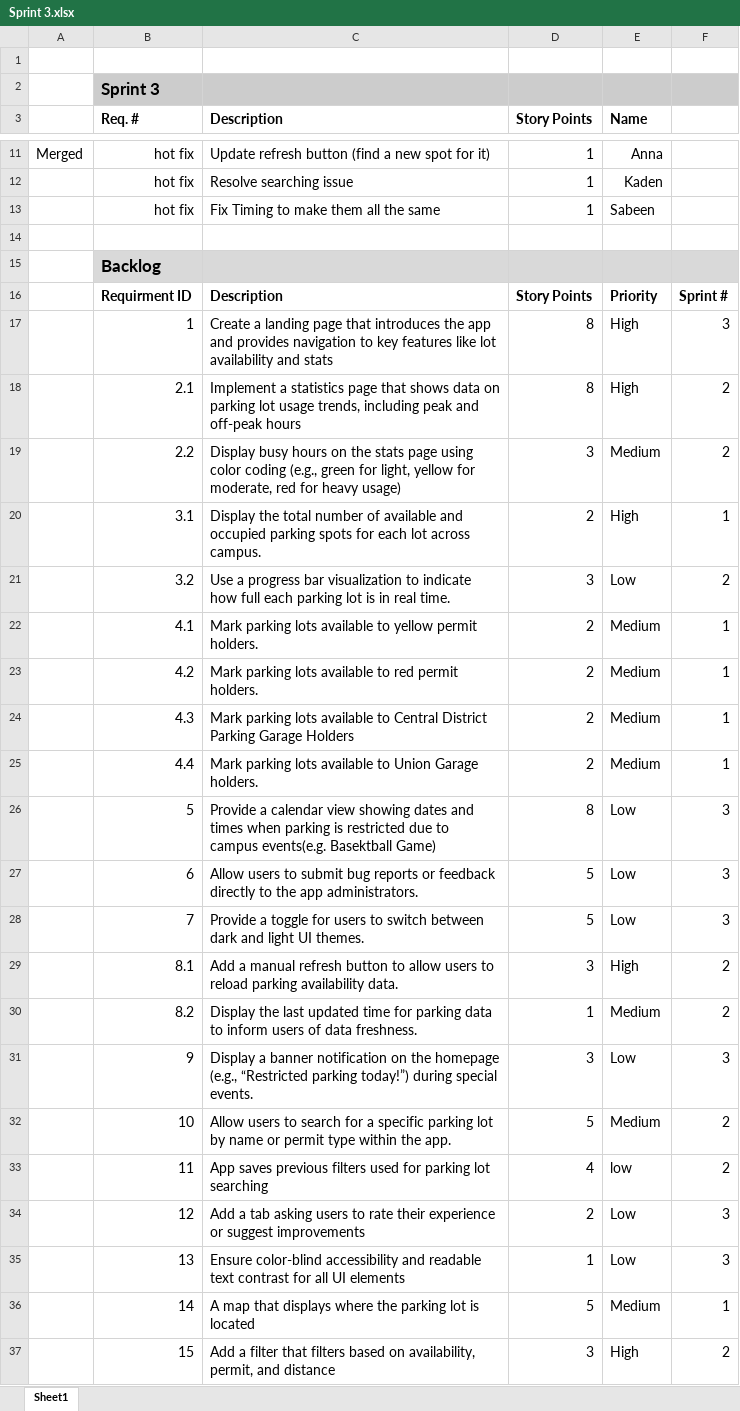
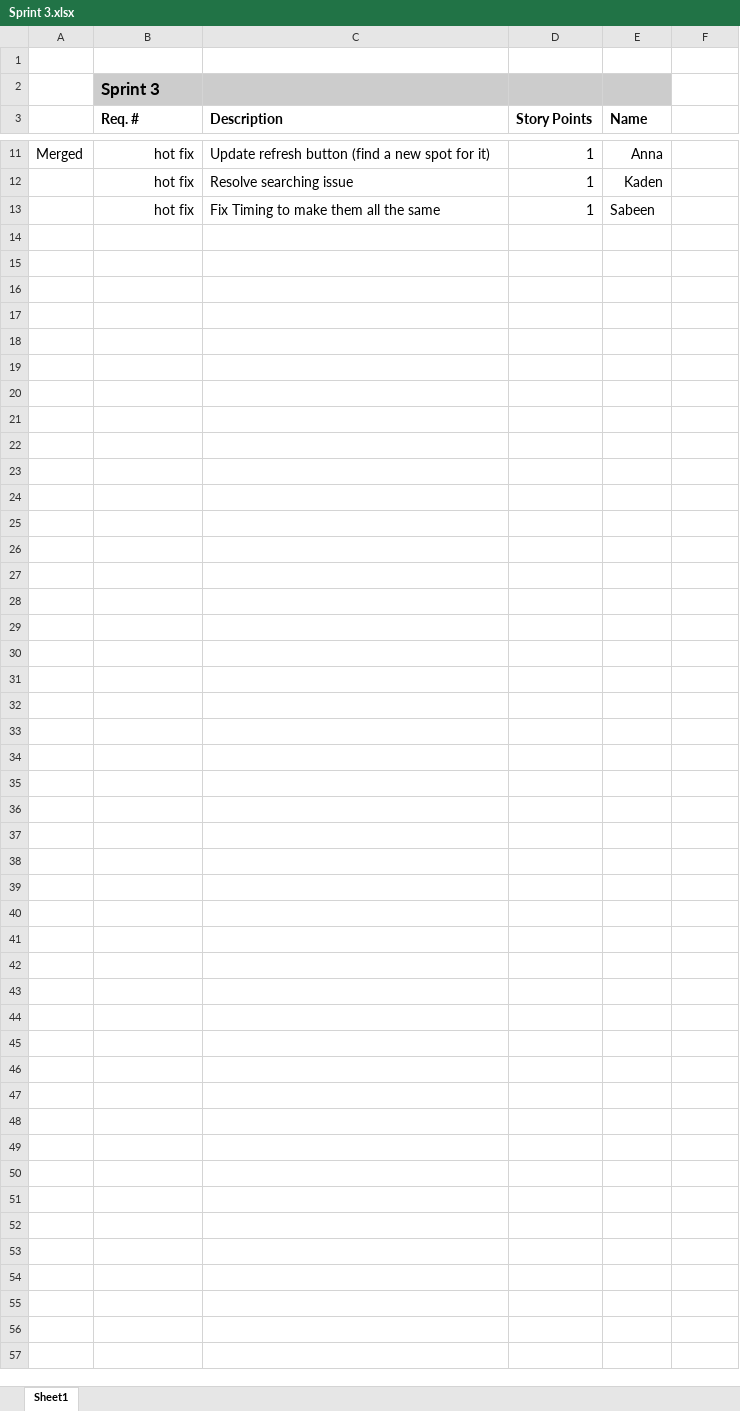
Before and after one commit to SabeenAhmad/EECS581-Project3, an Excel workbook: Documentation/Sprint3/Sprint 3.xlsx, sheet Sheet1, drawn as a sheet; only a part is shown, gaps mark what is left out; values as stored, in another font and other column widths than the file's, no borders; charts and pictures not drawn; the diff names each change by its address in the sheet, - before the commit and + after, or states it on an @@ line.

Commit message:
adding sprint3

```diff
--- a/Documentation/Sprint3/Sprint 3.xlsx (sheet Sheet1)
+++ b/Documentation/Sprint3/Sprint 3.xlsx (sheet Sheet1)
-F2 fill: #CCCCCC
+F2 fill: none
-row 14: (empty)
-row 15:  | Backlog
-row 16:  | Requirment ID | Description | Story Points | Priority | Sprint #
-row 17:  | 1 | Create a landing page that introduces the app and provides navigation to key features like lot availability and stats | 8 | High | 3
-row 18:  | 2.1 | Implement a statistics page that shows data on parking lot usage trends, including peak and off-peak hours | 8 | High | 2
-row 19:  | 2.2 | Display busy hours on the stats page using color coding (e.g., green for light, yellow for moderate, red for heavy usage) | 3 | Medium | 2
-row 20:  | 3.1 | Display the total number of available and occupied parking spots for each lot across campus. | 2 | High | 1
-row 21:  | 3.2 | Use a progress bar visualization to indicate how full each parking lot is in real time. | 3 | Low | 2
-row 22:  | 4.1 | Mark parking lots available to yellow permit holders. | 2 | Medium | 1
-row 23:  | 4.2 | Mark parking lots available to red permit holders. | 2 | Medium | 1
-row 24:  | 4.3 | Mark parking lots available to Central District Parking Garage Holders | 2 | Medium | 1
-row 25:  | 4.4 | Mark parking lots available to Union Garage holders. | 2 | Medium | 1
-row 26:  | 5 | Provide a calendar view showing dates and times when parking is restricted due to campus events(e.g. Basektball Game) | 8 | Low | 3
-row 27:  | 6 | Allow users to submit bug reports or feedback directly to the app administrators. | 5 | Low | 3
-row 28:  | 7 | Provide a toggle for users to switch between dark and light UI themes. | 5 | Low | 3
-row 29:  | 8.1 | Add a manual refresh button to allow users to reload parking availability data. | 3 | High | 2
-row 30:  | 8.2 | Display the last updated time for parking data to inform users of data freshness. | 1 | Medium | 2
-row 31:  | 9 | Display a banner notification on the homepage (e.g., “Restricted parking today!”) during special events. | 3 | Low | 3
-row 32:  | 10 | Allow users to search for a specific parking lot by name or permit type within the app. | 5 | Medium | 2
-row 33:  | 11 | App saves previous filters used for parking lot searching | 4 | low | 2
-row 34:  | 12 | Add a tab asking users to rate their experience or suggest improvements | 2 | Low | 3
-row 35:  | 13 | Ensure color-blind accessibility and readable text contrast for all UI elements | 1 | Low | 3
-row 36:  | 14 | A map that displays where the parking lot is located | 5 | Medium | 1
-row 37:  | 15 | Add a filter that filters based on availability, permit, and distance | 3 | High | 2
```
Also changed, not shown: 2 other files.
